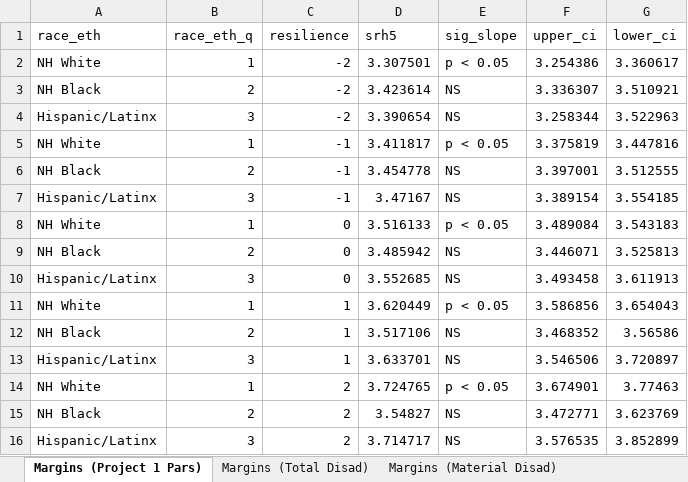
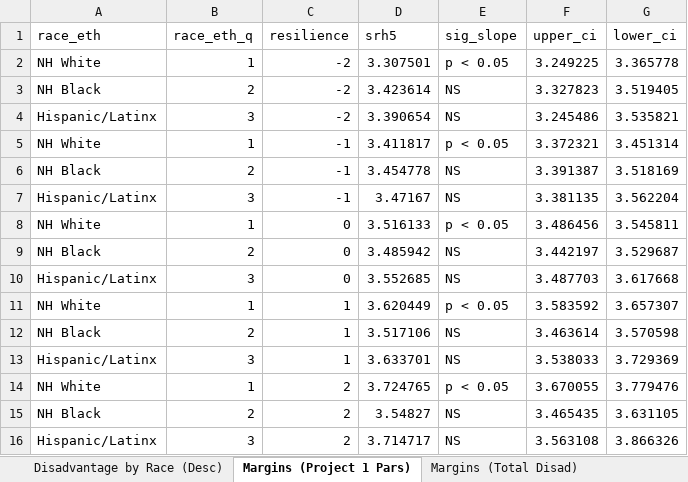
Before and after one commit to tbruefach/Understanding_Resilience, an Excel workbook: Margins (Diss Projects 1-2).xlsx, sheet Margins (Project 1 Pars), drawn as a sheet; values as stored, in another font and other column widths than the file's, no borders; the diff names each change by its address in the sheet, - before the commit and + after, or states it on an @@ line.

Commit message:
Added Estimates of Disadvantage by Race

```diff
--- a/Margins (Diss Projects 1-2).xlsx (sheet Margins (Project 1 Pars))
+++ b/Margins (Diss Projects 1-2).xlsx (sheet Margins (Project 1 Pars))
+sheet tab: Disadvantage by Race (Desc)
-F2 (upper_ci): 3.254386
+F2 (upper_ci): 3.249225
-G2 (lower_ci): 3.360617
+G2 (lower_ci): 3.365778
-F3 (upper_ci): 3.336307
+F3 (upper_ci): 3.327823
-G3 (lower_ci): 3.510921
+G3 (lower_ci): 3.519405
-F4 (upper_ci): 3.258344
+F4 (upper_ci): 3.245486
-G4 (lower_ci): 3.522963
+G4 (lower_ci): 3.535821
-F5 (upper_ci): 3.375819
+F5 (upper_ci): 3.372321
-G5 (lower_ci): 3.447816
+G5 (lower_ci): 3.451314
-F6 (upper_ci): 3.397001
+F6 (upper_ci): 3.391387
-G6 (lower_ci): 3.512555
+G6 (lower_ci): 3.518169
-F7 (upper_ci): 3.389154
+F7 (upper_ci): 3.381135
-G7 (lower_ci): 3.554185
+G7 (lower_ci): 3.562204
-F8 (upper_ci): 3.489084
+F8 (upper_ci): 3.486456
-G8 (lower_ci): 3.543183
+G8 (lower_ci): 3.545811
-F9 (upper_ci): 3.446071
+F9 (upper_ci): 3.442197
-G9 (lower_ci): 3.525813
+G9 (lower_ci): 3.529687
-F10 (upper_ci): 3.493458
+F10 (upper_ci): 3.487703
-G10 (lower_ci): 3.611913
+G10 (lower_ci): 3.617668
-F11 (upper_ci): 3.586856
+F11 (upper_ci): 3.583592
-G11 (lower_ci): 3.654043
+G11 (lower_ci): 3.657307
-F12 (upper_ci): 3.468352
+F12 (upper_ci): 3.463614
-G12 (lower_ci): 3.56586
+G12 (lower_ci): 3.570598
-F13 (upper_ci): 3.546506
+F13 (upper_ci): 3.538033
-G13 (lower_ci): 3.720897
+G13 (lower_ci): 3.729369
-F14 (upper_ci): 3.674901
+F14 (upper_ci): 3.670055
-G14 (lower_ci): 3.77463
+G14 (lower_ci): 3.779476
-F15 (upper_ci): 3.472771
+F15 (upper_ci): 3.465435
-G15 (lower_ci): 3.623769
+G15 (lower_ci): 3.631105
-F16 (upper_ci): 3.576535
+F16 (upper_ci): 3.563108
-G16 (lower_ci): 3.852899
+G16 (lower_ci): 3.866326
```
Also changed, not shown: sheet Margins (Total Disad), sheet Margins (Social Disad), sheet Margins (Material Disad).
